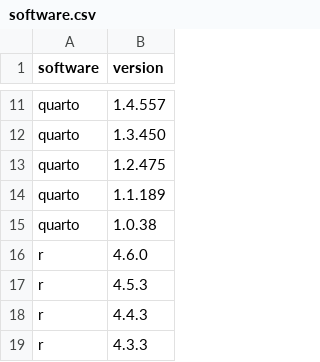
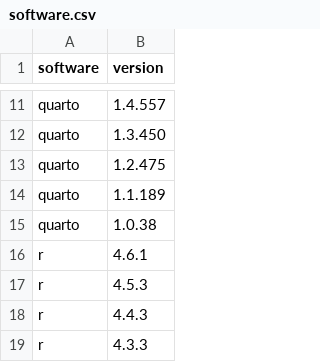
Before and after one commit to jumpingrivers/audit.base, a CSV file: inst/extdata/versions/software.csv, drawn as a sheet; only a part is shown, gaps mark what is left out.

```diff
--- a/inst/extdata/versions/software.csv
+++ b/inst/extdata/versions/software.csv
@@ -15,3 +15,3 @@ quarto,1.1.189
 quarto,1.0.38
-r,4.6.0
+r,4.6.1
 r,4.5.3
```
Also changed, not shown: inst/extdata/versions/connect.csv, inst/extdata/versions/workbench.csv, 11 other files.
